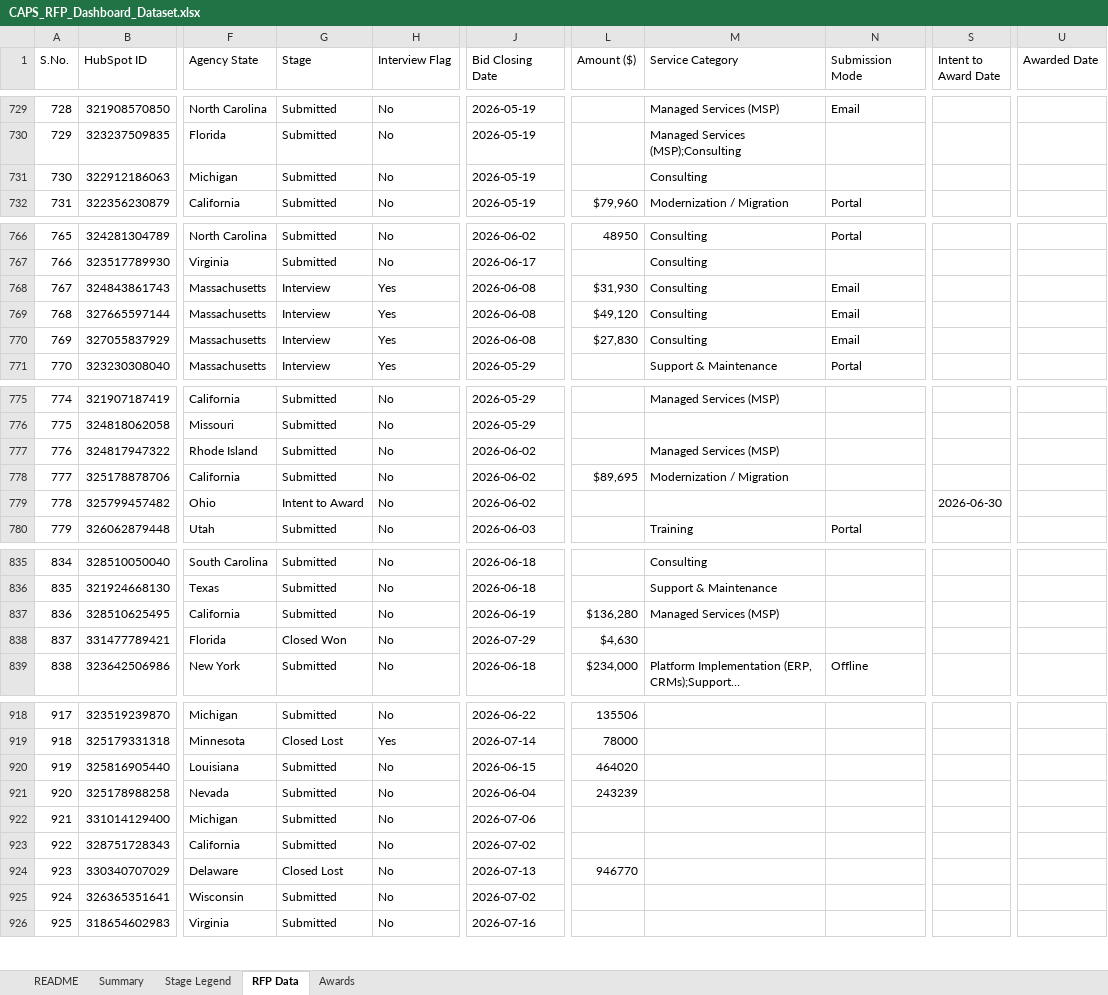
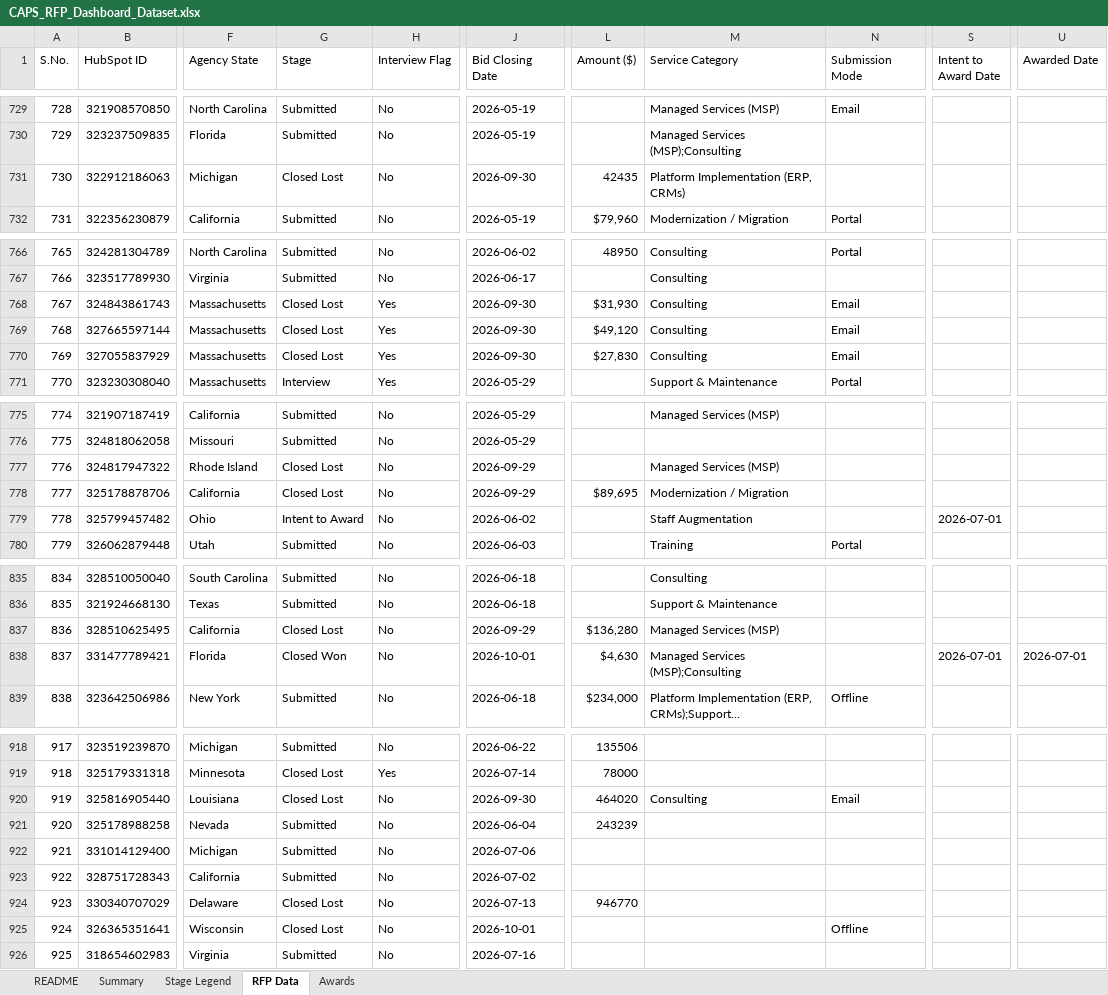
Before and after one commit to hrithikCAPS/CAPS, an Excel workbook: data/CAPS_RFP_Dashboard_Dataset.xlsx, sheet RFP Data, drawn as a sheet; only a part is shown, gaps mark what is left out; long unchanged cells end in …; values as stored, in another font and other column widths than the file's, no cell formats; the diff covers the shown part only; the diff names each change by its address in the sheet, - before the commit and + after, or states it on an @@ line.

```diff
--- a/data/CAPS_RFP_Dashboard_Dataset.xlsx (sheet RFP Data)
+++ b/data/CAPS_RFP_Dashboard_Dataset.xlsx (sheet RFP Data)
-G731 (Stage): Submitted
+G731 (Stage): Closed Lost
-J731 (Bid Closing Date): 2026-05-19
+J731 (Bid Closing Date): 2026-09-30
-L731 (Amount ($)): (empty)
+L731 (Amount ($)): 42435
-M731 (Service Category): Consulting
+M731 (Service Category): Platform Implementation (ERP, CRMs)
-G768:G770 (Stage): Interview
+G768:G770 (Stage): Closed Lost
-J768:J770 (Bid Closing Date): 2026-06-08
+J768:J770 (Bid Closing Date): 2026-09-30
-G777:G778 (Stage): Submitted
+G777:G778 (Stage): Closed Lost
-J777:J778 (Bid Closing Date): 2026-06-02
+J777:J778 (Bid Closing Date): 2026-09-29
-M779 (Service Category): (empty)
+M779 (Service Category): Staff Augmentation
-S779 (Intent to Award Date): 2026-06-30
+S779 (Intent to Award Date): 2026-07-01
-G837 (Stage): Submitted
+G837 (Stage): Closed Lost
-J837 (Bid Closing Date): 2026-06-19
+J837 (Bid Closing Date): 2026-09-29
-J838 (Bid Closing Date): 2026-07-29
+J838 (Bid Closing Date): 2026-10-01
-M838 (Service Category): (empty)
+M838 (Service Category): Managed Services (MSP);Consulting
-S838 (Intent to Award Date): (empty)
+S838 (Intent to Award Date): 2026-07-01
-U838 (Awarded Date): (empty)
+U838 (Awarded Date): 2026-07-01
-G920 (Stage): Submitted
+G920 (Stage): Closed Lost
-J920 (Bid Closing Date): 2026-06-15
+J920 (Bid Closing Date): 2026-09-30
-M920 (Service Category): (empty)
+M920 (Service Category): Consulting
-N920 (Submission Mode): (empty)
+N920 (Submission Mode): Email
-G925 (Stage): Submitted
+G925 (Stage): Closed Lost
-J925 (Bid Closing Date): 2026-07-02
+J925 (Bid Closing Date): 2026-10-01
-N925 (Submission Mode): (empty)
+N925 (Submission Mode): Offline
```
Also changed, not shown: 28 added rows and 111 edited cells elsewhere in this sheet, sheet Awards, cell formats.
